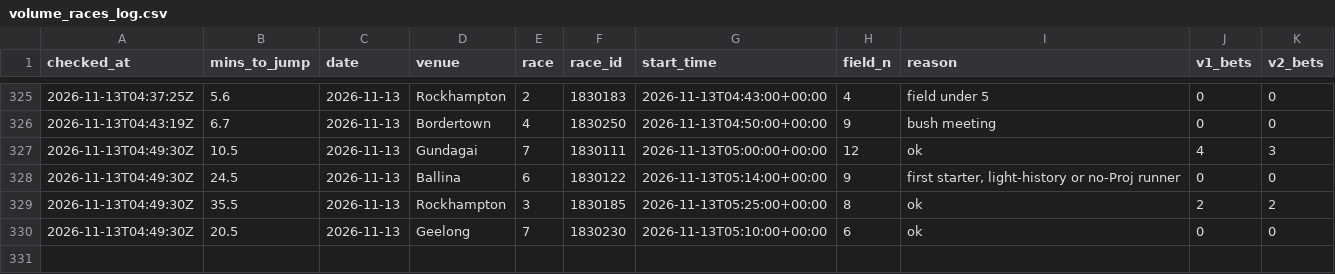
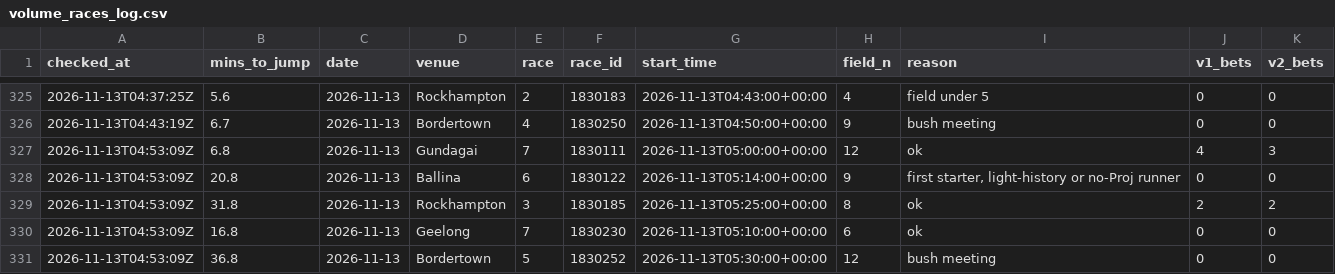
Before and after one commit to mattdwyer01/TopRate, a CSV file: volume_races_log.csv, drawn as a sheet; only a part is shown, gaps mark what is left out.

```diff
--- a/volume_races_log.csv
+++ b/volume_races_log.csv
@@ -326,5 +326,6 @@ checked_at,mins_to_jump,date,venue,race,race_id,start_time,field_n,reason,v1_bet
 2026-11-13T04:43:19Z,6.7,2026-11-13,Bordertown,4,1830250,2026-11-13T04:50:00+00:00,9,bush meeting,0,0
-2026-11-13T04:49:30Z,10.5,2026-11-13,Gundagai,7,1830111,2026-11-13T05:00:00+00:00,12,ok,4,3
-2026-11-13T04:49:30Z,24.5,2026-11-13,Ballina,6,1830122,2026-11-13T05:14:00+00:00,9,"first starter, light-history or no-Proj runner",0,0
-2026-11-13T04:49:30Z,35.5,2026-11-13,Rockhampton,3,1830185,2026-11-13T05:25:00+00:00,8,ok,2,2
-2026-11-13T04:49:30Z,20.5,2026-11-13,Geelong,7,1830230,2026-11-13T05:10:00+00:00,6,ok,0,0
+2026-11-13T04:53:09Z,6.8,2026-11-13,Gundagai,7,1830111,2026-11-13T05:00:00+00:00,12,ok,4,3
+2026-11-13T04:53:09Z,20.8,2026-11-13,Ballina,6,1830122,2026-11-13T05:14:00+00:00,9,"first starter, light-history or no-Proj runner",0,0
+2026-11-13T04:53:09Z,31.8,2026-11-13,Rockhampton,3,1830185,2026-11-13T05:25:00+00:00,8,ok,2,2
+2026-11-13T04:53:09Z,16.8,2026-11-13,Geelong,7,1830230,2026-11-13T05:10:00+00:00,6,ok,0,0
+2026-11-13T04:53:09Z,36.8,2026-11-13,Bordertown,5,1830252,2026-11-13T05:30:00+00:00,12,bush meeting,0,0
```
Also changed, not shown: volume_bets_log.csv, 2 other files.
